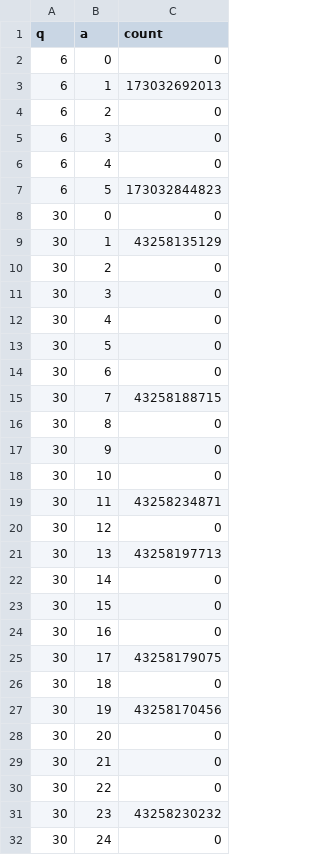
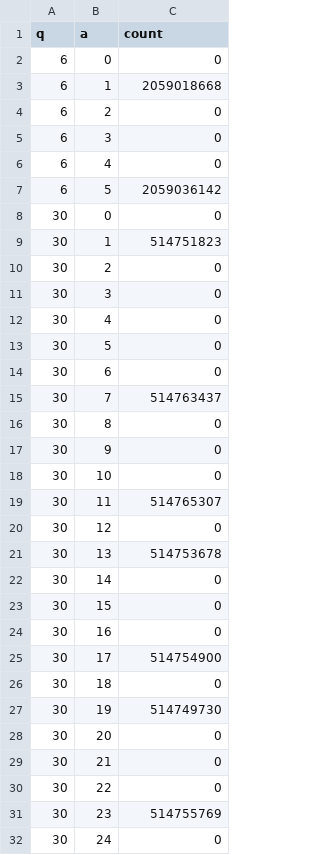
Before and after one commit to atafhamada/voss-prime-gaps_v1, a CSV file: results/modq_counts.csv, drawn as a sheet; only a part is shown; the diff covers the shown part only.

```diff
--- a/results/modq_counts.csv
+++ b/results/modq_counts.csv
@@ -2,3 +2,3 @@ q,a,count
 6,0,0
-6,1,173032692013
+6,1,2059018668
 6,2,0
@@ -6,5 +6,5 @@ q,a,count
 6,4,0
-6,5,173032844823
+6,5,2059036142
 30,0,0
-30,1,43258135129
+30,1,514751823
 30,2,0
@@ -14,3 +14,3 @@ q,a,count
 30,6,0
-30,7,43258188715
+30,7,514763437
 30,8,0
@@ -18,5 +18,5 @@ q,a,count
 30,10,0
-30,11,43258234871
+30,11,514765307
 30,12,0
-30,13,43258197713
+30,13,514753678
 30,14,0
@@ -24,5 +24,5 @@ q,a,count
 30,16,0
-30,17,43258179075
+30,17,514754900
 30,18,0
-30,19,43258170456
+30,19,514749730
 30,20,0
@@ -30,3 +30,3 @@ q,a,count
 30,22,0
-30,23,43258230232
+30,23,514755769
 30,24,0
```
Also changed, not shown: 1 edited cell elsewhere in this file, results/modq_gap_hist.csv, 40 other files.
